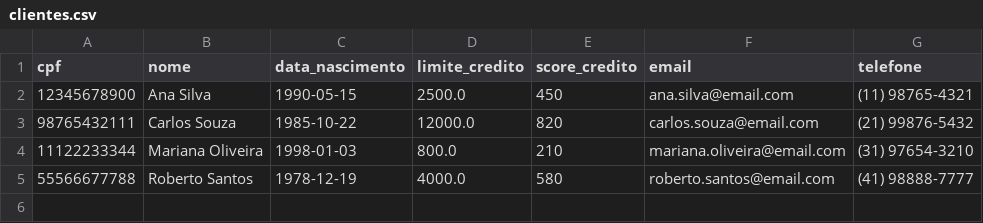
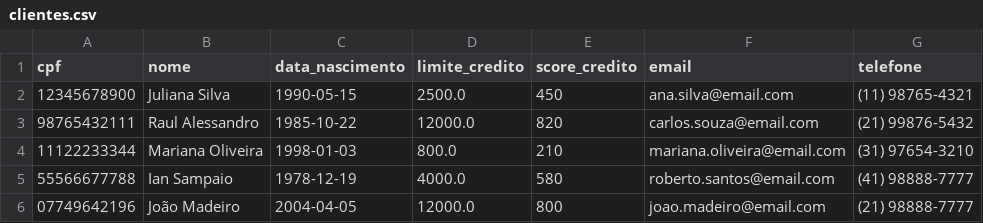
Before and after one commit to Joao-Madeiro/desafio-agente-bancario-inteligente, a CSV file: data/clientes.csv, drawn as a sheet.

Commit message:
feat: implement multi-agent banking system with authentication, credit, and session management modules

```diff
--- a/data/clientes.csv
+++ b/data/clientes.csv
@@ -1,5 +1,6 @@
 cpf,nome,data_nascimento,limite_credito,score_credito,email,telefone
-12345678900,Ana Silva,1990-05-15,2500.0,450,ana.silva@email.com,(11) 98765-4321
-98765432111,Carlos Souza,1985-10-22,12000.0,820,carlos.souza@email.com,(21) 99876-5432
+12345678900,Juliana Silva,1990-05-15,2500.0,450,ana.silva@email.com,(11) 98765-4321
+98765432111,Raul Alessandro,1985-10-22,12000.0,820,carlos.souza@email.com,(21) 99876-5432
 11122233344,Mariana Oliveira,1998-01-03,800.0,210,mariana.oliveira@email.com,(31) 97654-3210
-55566677788,Roberto Santos,1978-12-19,4000.0,580,roberto.santos@email.com,(41) 98888-7777
+55566677788,Ian Sampaio,1978-12-19,4000.0,580,roberto.santos@email.com,(41) 98888-7777
+07749642196,João Madeiro,2004-04-05,12000.0,800,joao.madeiro@email.com,(21) 98888-7777
```
Also changed, not shown: 27 other files.
